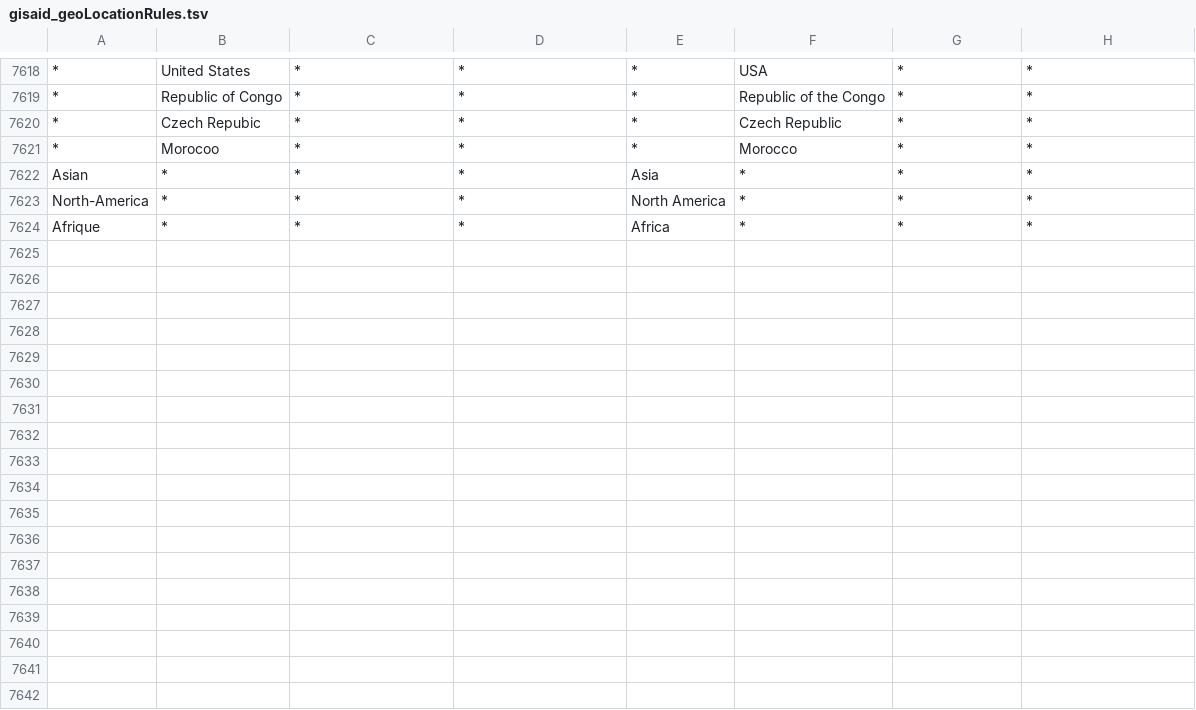
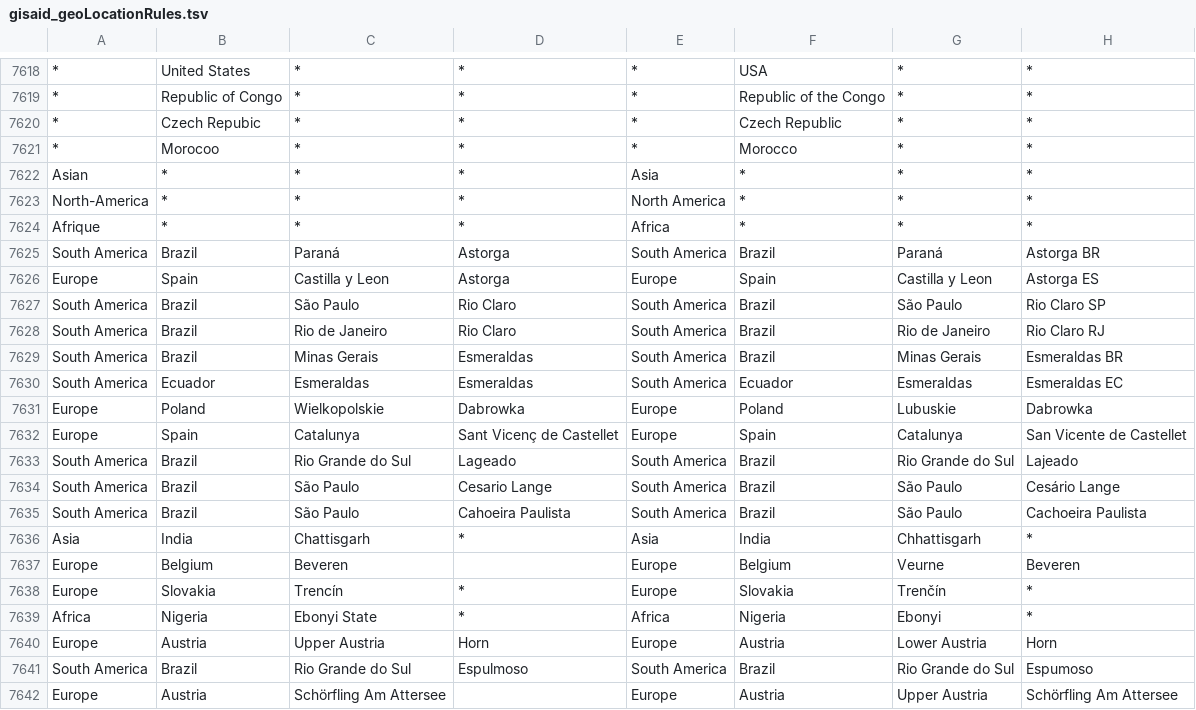
Before and after one commit to nextstrain/ncov-ingest, a TSV file: source-data/gisaid_geoLocationRules.tsv, drawn as a sheet; only a part is shown, gaps mark what is left out; the diff names each change by its address in the sheet, - before the commit and + after, or states it on an @@ line.

Commit message:
gisaid corrections

```diff
--- a/source-data/gisaid_geoLocationRules.tsv
+++ b/source-data/gisaid_geoLocationRules.tsv
+row 7625: South America | Brazil | Paraná | Astorga | South America | Brazil | Paraná | Astorga BR
+row 7626: Europe | Spain | Castilla y Leon | Astorga | Europe | Spain | Castilla y Leon | Astorga ES
+row 7627: South America | Brazil | São Paulo | Rio Claro | South America | Brazil | São Paulo | Rio Claro SP
+row 7628: South America | Brazil | Rio de Janeiro | Rio Claro | South America | Brazil | Rio de Janeiro | Rio Claro RJ
+row 7629: South America | Brazil | Minas Gerais | Esmeraldas | South America | Brazil | Minas Gerais | Esmeraldas BR
+row 7630: South America | Ecuador | Esmeraldas | Esmeraldas | South America | Ecuador | Esmeraldas | Esmeraldas EC
+row 7631: Europe | Poland | Wielkopolskie | Dabrowka | Europe | Poland | Lubuskie | Dabrowka
+row 7632: Europe | Spain | Catalunya | Sant Vicenç de Castellet | Europe | Spain | Catalunya | San Vicente de Castellet
+row 7633: South America | Brazil | Rio Grande do Sul | Lageado | South America | Brazil | Rio Grande do Sul | Lajeado
+row 7634: South America | Brazil | São Paulo | Cesario Lange | South America | Brazil | São Paulo | Cesário Lange
+row 7635: South America | Brazil | São Paulo | Cahoeira Paulista | South America | Brazil | São Paulo | Cachoeira Paulista
+row 7636: Asia | India | Chattisgarh | * | Asia | India | Chhattisgarh | *
+row 7637: Europe | Belgium | Beveren |  | Europe | Belgium | Veurne | Beveren
+row 7638: Europe | Slovakia | Trencín | * | Europe | Slovakia | Trenčín | *
+row 7639: Africa | Nigeria | Ebonyi State | * | Africa | Nigeria | Ebonyi | *
+row 7640: Europe | Austria | Upper Austria | Horn | Europe | Austria | Lower Austria | Horn
+row 7641: South America | Brazil | Rio Grande do Sul | Espulmoso | South America | Brazil | Rio Grande do Sul | Espumoso
+row 7642: Europe | Austria | Schörfling Am Attersee |  | Europe | Austria | Upper Austria | Schörfling Am Attersee
```
